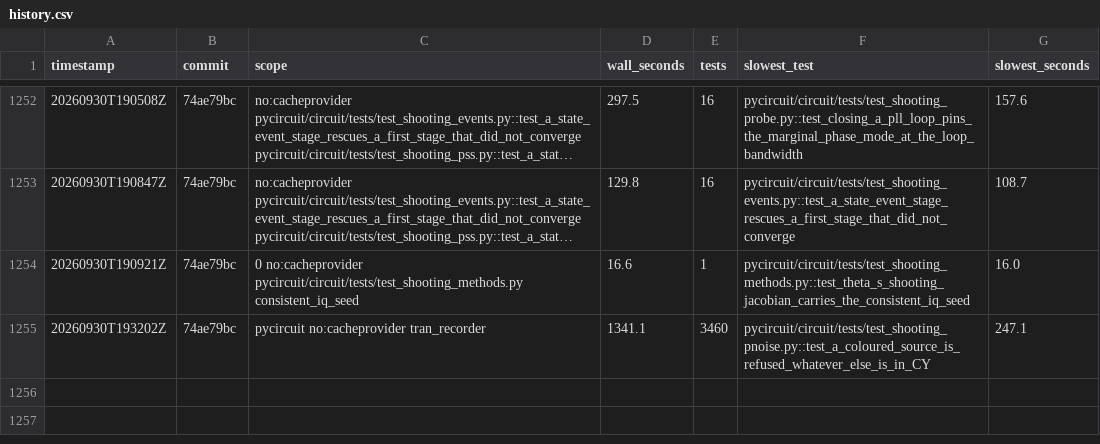
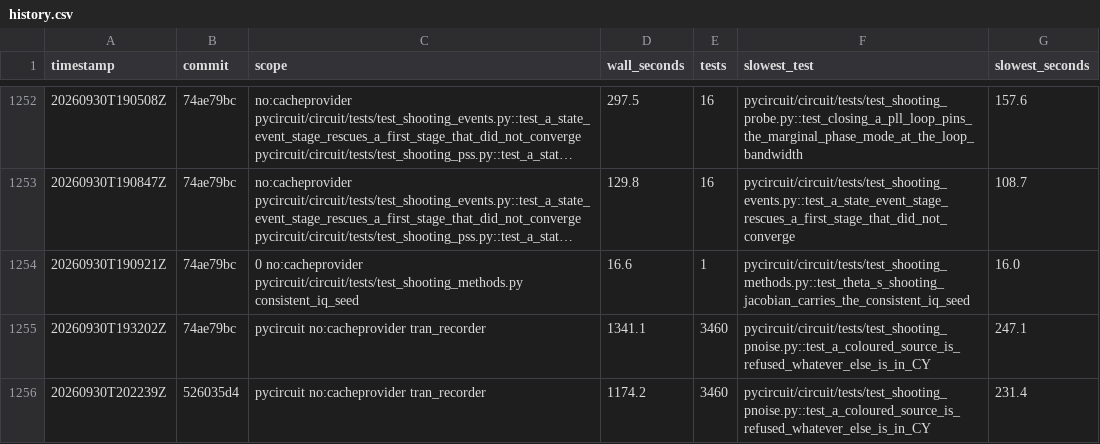
Before and after one commit to henjo/pycircuit, a CSV file: test_timings/history.csv, drawn as a sheet; only a part is shown, gaps mark what is left out; long unchanged cells end in ….

```diff
--- a/test_timings/history.csv
+++ b/test_timings/history.csv
@@ -1255 +1255,2 @@ timestamp,commit,scope,wall_seconds,tests,slowest_test,slowest_seconds
 20260930T193202Z,74ae79bc,pycircuit no:cacheprovider tran_recorder,1341.1,3460,pycircuit/circuit/tests/test_shooting_pnoise.py::test_a_coloured_source_is_refused_whatever_else_is_in_CY,247.1
+20260930T202239Z,526035d4,pycircuit no:cacheprovider tran_recorder,1174.2,3460,pycircuit/circuit/tests/test_shooting_pnoise.py::test_a_coloured_source_is_refused_whatever_else_is_in_CY,231.4
```
Also changed, not shown: 10 other files.
